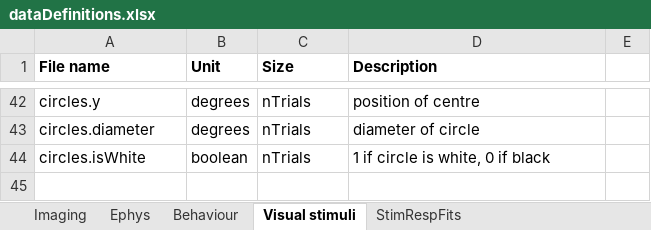
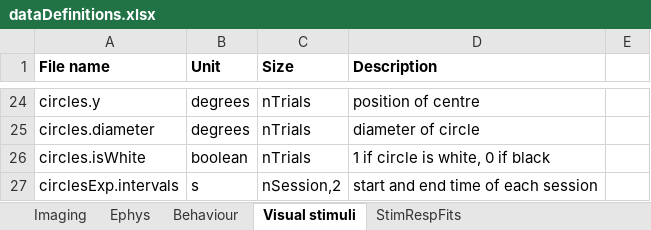
Before and after one commit to Schroeder-Lab/Data, an Excel workbook: dataDefinitions.xlsx, sheet Visual stimuli, drawn as a sheet; only a part is shown, gaps mark what is left out; values as stored, in another font and other column widths than the file's, no borders; the diff covers the shown part only; the diff names each change by its address in the sheet, - before the commit and + after, or states it on an @@ line.

```diff
--- a/dataDefinitions.xlsx (sheet Visual stimuli)
+++ b/dataDefinitions.xlsx (sheet Visual stimuli)
+row 27: circlesExp.intervals | s | nSession,2 | start and end time of each session
```
Also changed, not shown: 3 added rows, 21 removed rows and 8 edited cells elsewhere in this sheet, sheet StimRespFits, sheet Imaging.
